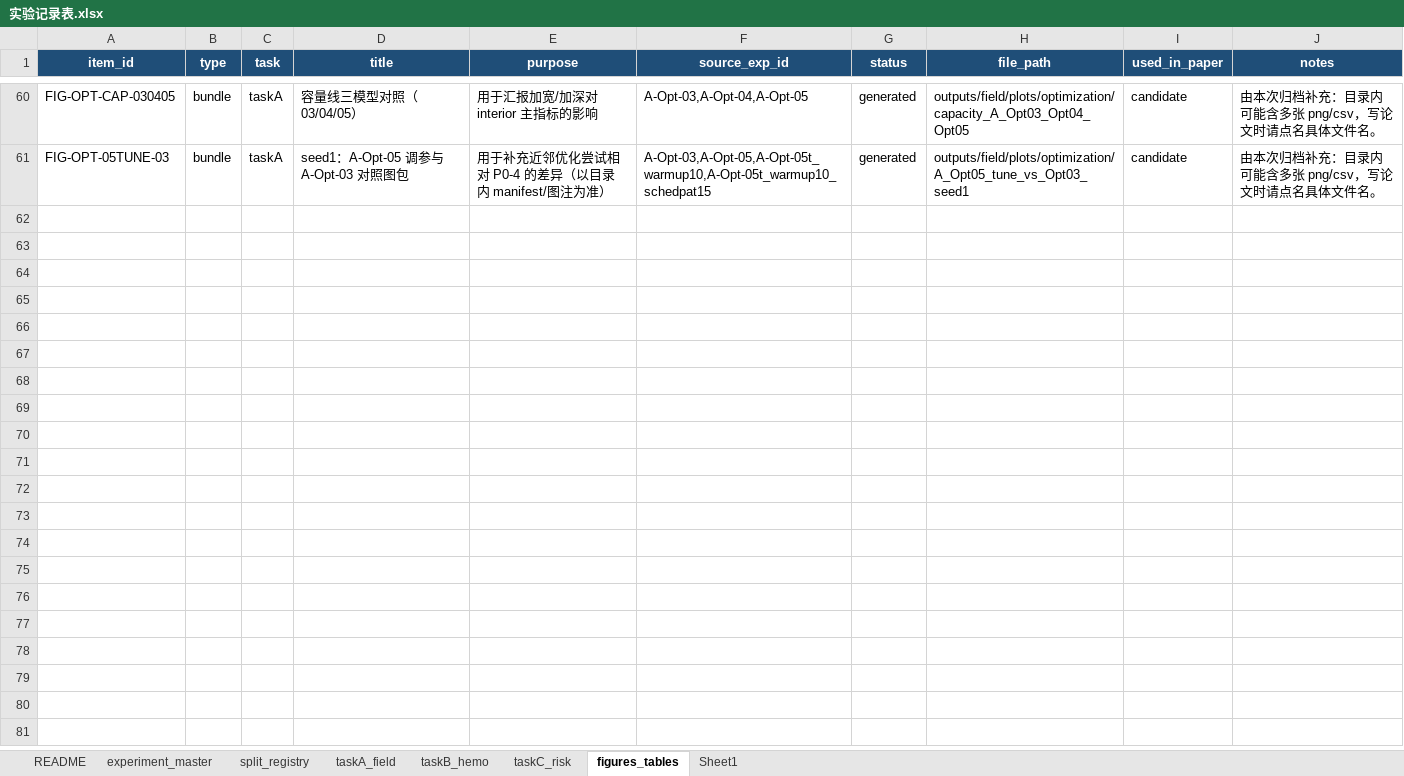
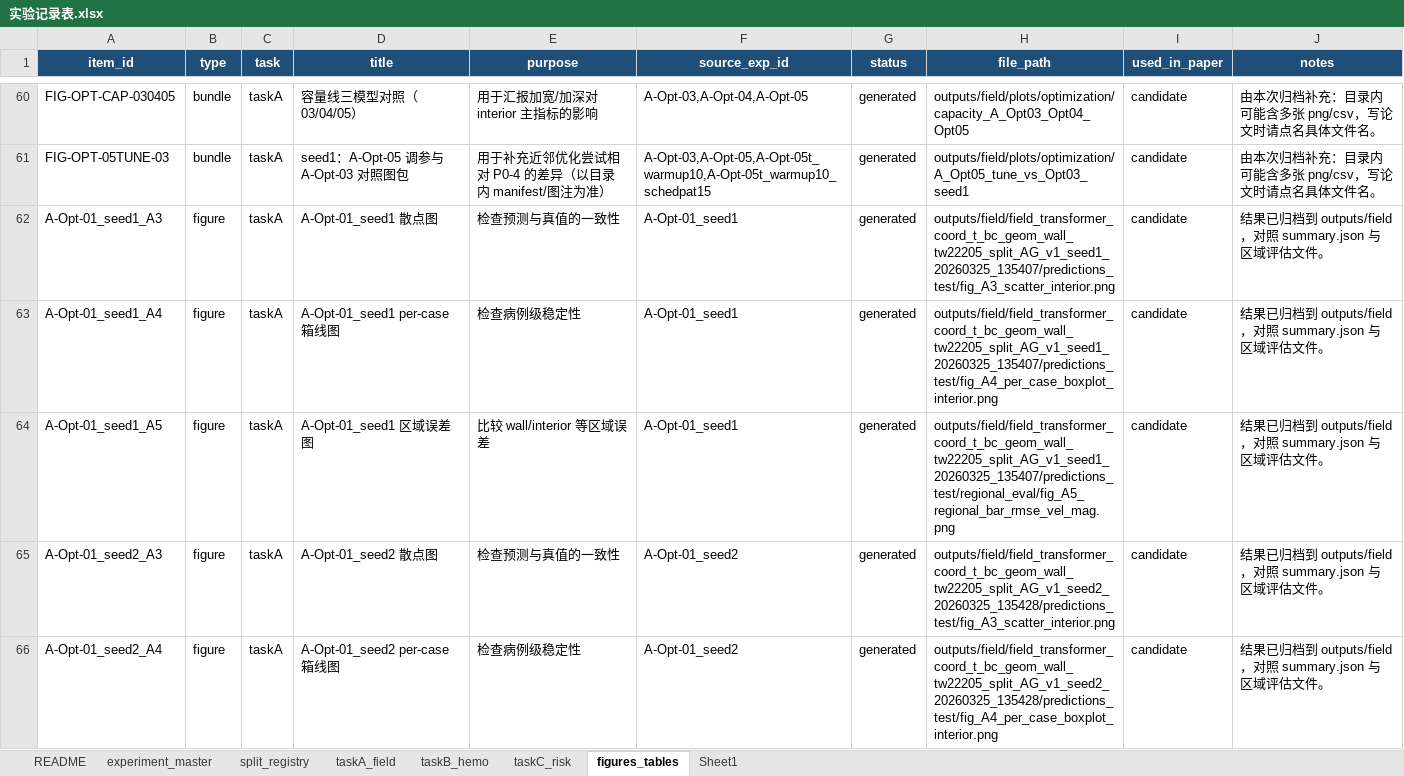
Before and after one commit to xiuyangFeng/--------, an Excel workbook: 提取和处理/docs/00-规范与记录/实验记录表.xlsx, sheet figures_tables, drawn as a sheet; only a part is shown, gaps mark what is left out; values as stored, in another font and other column widths than the file's, no borders; the diff covers the shown part only; the diff names each change by its address in the sheet, - before the commit and + after, or states it on an @@ line.

Commit message:
完善任务A实验主线记录、补齐Line G与WSS多任务配置及后处理脚本，并新增补充版汇报PPT
本次提交集中完成三类工作：
1. 同步并规整实验记录与规范文档，补齐实验记录表.xlsx、实验记录填写规范、任务A相关状态/清单/汇报说明以及代码修改与实验推进记录，确保A-Abl-02、Line G、wss-multi等阶段结果与outputs归档一致。
2. 补充任务A后续实验所需配置与脚本，包括baseline_wss_multitask整套JSON、Line G多seed配置、WSS多任务预测与图表阵列脚本、壁面WSS补算脚本，以及predict_field和多模型绘图脚本的兼容性与汇总能力更新。
3. 在原有基线模型对比汇报基础上新增Line G与WSS多任务补充版PPT，加入速度R方、压力R方、WSS R方及区域误差/病例稳定性横向对比页面，便于直接用于组会或阶段汇报。

```diff
--- a/提取和处理/docs/00-规范与记录/实验记录表.xlsx (sheet figures_tables)
+++ b/提取和处理/docs/00-规范与记录/实验记录表.xlsx (sheet figures_tables)
+row 62: A-Opt-01_seed1_A3 | figure | taskA | A-Opt-01_seed1 散点图 | 检查预测与真值的一致性 | A-Opt-01_seed1 | generated | outputs/field/field_transformer_coord_t_bc_geom_wall_tw22205_split_AG_v1_seed1_20260325_135407/predictions_test/fig_A3_scatter_interior.png | candidate | 结果已归档到 outputs/field，对照 summary.json 与区域评估文件。
+row 63: A-Opt-01_seed1_A4 | figure | taskA | A-Opt-01_seed1 per-case 箱线图 | 检查病例级稳定性 | A-Opt-01_seed1 | generated | outputs/field/field_transformer_coord_t_bc_geom_wall_tw22205_split_AG_v1_seed1_20260325_135407/predictions_test/fig_A4_per_case_boxplot_interior.png | candidate | 结果已归档到 outputs/field，对照 summary.json 与区域评估文件。
+row 64: A-Opt-01_seed1_A5 | figure | taskA | A-Opt-01_seed1 区域误差图 | 比较 wall/interior 等区域误差 | A-Opt-01_seed1 | generated | outputs/field/field_transformer_coord_t_bc_geom_wall_tw22205_split_AG_v1_seed1_20260325_135407/predictions_test/regional_eval/fig_A5_regional_bar_rmse_vel_mag.png | candidate | 结果已归档到 outputs/field，对照 summary.json 与区域评估文件。
+row 65: A-Opt-01_seed2_A3 | figure | taskA | A-Opt-01_seed2 散点图 | 检查预测与真值的一致性 | A-Opt-01_seed2 | generated | outputs/field/field_transformer_coord_t_bc_geom_wall_tw22205_split_AG_v1_seed2_20260325_135428/predictions_test/fig_A3_scatter_interior.png | candidate | 结果已归档到 outputs/field，对照 summary.json 与区域评估文件。
+row 66: A-Opt-01_seed2_A4 | figure | taskA | A-Opt-01_seed2 per-case 箱线图 | 检查病例级稳定性 | A-Opt-01_seed2 | generated | outputs/field/field_transformer_coord_t_bc_geom_wall_tw22205_split_AG_v1_seed2_20260325_135428/predictions_test/fig_A4_per_case_boxplot_interior.png | candidate | 结果已归档到 outputs/field，对照 summary.json 与区域评估文件。
```
Also changed, not shown: 178 added rows elsewhere in this sheet, sheet taskA_field, sheet experiment_master, sheet taskB_hemo, 41 other files.
